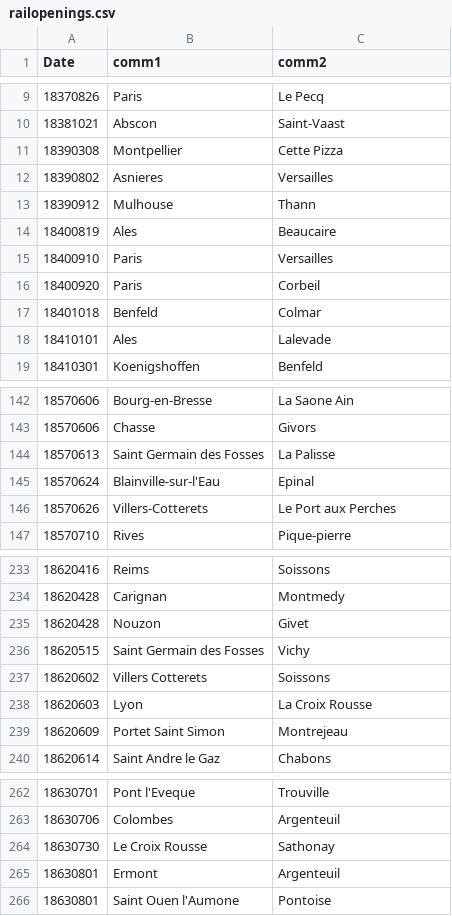
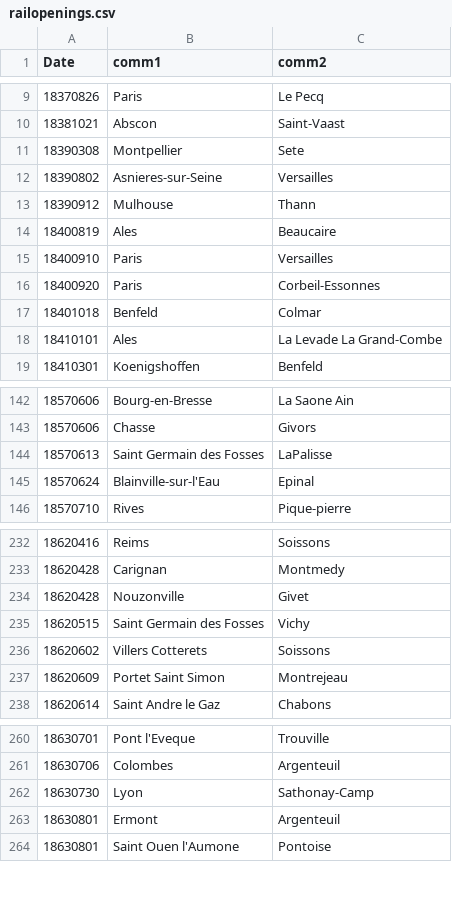
Before and after one commit to PrestonMui/frenchrailroads, a CSV file: data/railopenings.csv, drawn as a sheet; only a part is shown, gaps mark what is left out; the diff covers the shown part only.

Commit message:
Even more fixes to rail openings data

```diff
--- a/data/railopenings.csv
+++ b/data/railopenings.csv
@@ -10,4 +10,4 @@ Date,comm1,comm2
 18381021,Abscon,Saint-Vaast
-18390308,Montpellier,Cette Pizza
-18390802,Asnieres,Versailles
+18390308,Montpellier,Sete
+18390802,Asnieres-sur-Seine,Versailles
 18390912,Mulhouse,Thann
@@ -15,5 +15,5 @@ Date,comm1,comm2
 18400910,Paris,Versailles
-18400920,Paris,Corbeil
+18400920,Paris,Corbeil-Essonnes
 18401018,Benfeld,Colmar
-18410101,Ales,Lalevade
+18410101,Ales,La Levade La Grand-Combe
 18410301,Koenigshoffen,Benfeld
@@ -143,5 +143,4 @@ Date,comm1,comm2
 18570606,Chasse,Givors
-18570613,Saint Germain des Fosses,La Palisse
+18570613,Saint Germain des Fosses,LaPalisse
 18570624,Blainville-sur-l'Eau,Epinal
-18570626,Villers-Cotterets,Le Port aux Perches
 18570710,Rives,Pique-pierre
@@ -234,6 +233,5 @@ Date,comm1,comm2
 18620428,Carignan,Montmedy
-18620428,Nouzon,Givet
+18620428,Nouzonville,Givet
 18620515,Saint Germain des Fosses,Vichy
 18620602,Villers Cotterets,Soissons
-18620603,Lyon,La Croix Rousse
 18620609,Portet Saint Simon,Montrejeau
@@ -263,3 +261,3 @@ Date,comm1,comm2
 18630706,Colombes,Argenteuil
-18630730,Le Croix Rousse,Sathonay
+18630730,Lyon,Sathonay-Camp
 18630801,Ermont,Argenteuil
```
Also changed, not shown: 21 edited cells elsewhere in this file, 2 other files.
